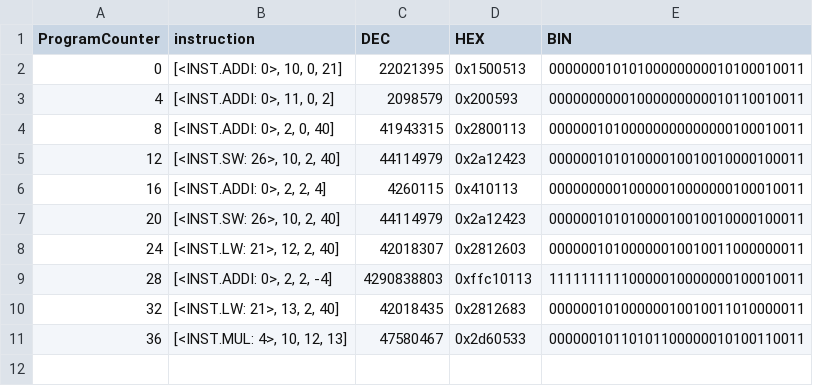
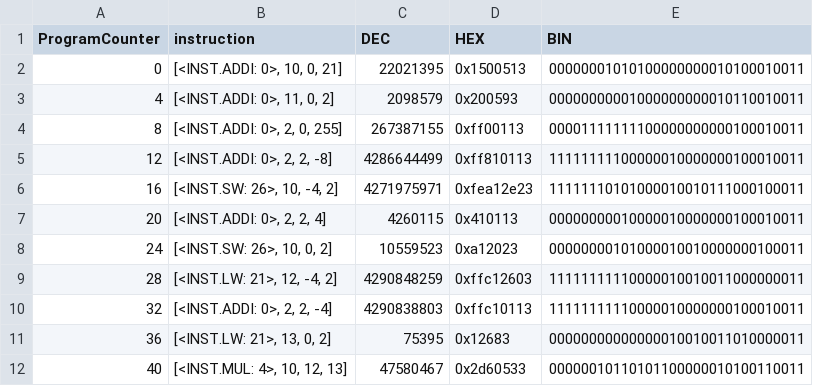
Before and after one commit to Dynamitelaw/scratchComputer, a CSV file: testCode/simpleTest_6.csv, drawn as a sheet.

```diff
--- a/testCode/simpleTest_6.csv
+++ b/testCode/simpleTest_6.csv
@@ -3,9 +3,10 @@ ProgramCounter,instruction,DEC,HEX,BIN
 4,"[<INST.ADDI: 0>, 11, 0, 2]",2098579,0x200593,00000000001000000000010110010011
-8,"[<INST.ADDI: 0>, 2, 0, 40]",41943315,0x2800113,00000010100000000000000100010011
-12,"[<INST.SW: 26>, 10, 2, 40]",44114979,0x2a12423,00000010101000010010010000100011
-16,"[<INST.ADDI: 0>, 2, 2, 4]",4260115,0x410113,00000000010000010000000100010011
-20,"[<INST.SW: 26>, 10, 2, 40]",44114979,0x2a12423,00000010101000010010010000100011
-24,"[<INST.LW: 21>, 12, 2, 40]",42018307,0x2812603,00000010100000010010011000000011
-28,"[<INST.ADDI: 0>, 2, 2, -4]",4290838803,0xffc10113,11111111110000010000000100010011
-32,"[<INST.LW: 21>, 13, 2, 40]",42018435,0x2812683,00000010100000010010011010000011
-36,"[<INST.MUL: 4>, 10, 12, 13]",47580467,0x2d60533,00000010110101100000010100110011
+8,"[<INST.ADDI: 0>, 2, 0, 255]",267387155,0xff00113,00001111111100000000000100010011
+12,"[<INST.ADDI: 0>, 2, 2, -8]",4286644499,0xff810113,11111111100000010000000100010011
+16,"[<INST.SW: 26>, 10, -4, 2]",4271975971,0xfea12e23,11111110101000010010111000100011
+20,"[<INST.ADDI: 0>, 2, 2, 4]",4260115,0x410113,00000000010000010000000100010011
+24,"[<INST.SW: 26>, 10, 0, 2]",10559523,0xa12023,00000000101000010010000000100011
+28,"[<INST.LW: 21>, 12, -4, 2]",4290848259,0xffc12603,11111111110000010010011000000011
+32,"[<INST.ADDI: 0>, 2, 2, -4]",4290838803,0xffc10113,11111111110000010000000100010011
+36,"[<INST.LW: 21>, 13, 0, 2]",75395,0x12683,00000000000000010010011010000011
+40,"[<INST.MUL: 4>, 10, 12, 13]",47580467,0x2d60533,00000010110101100000010100110011
```
Also changed, not shown: 2 other files.
